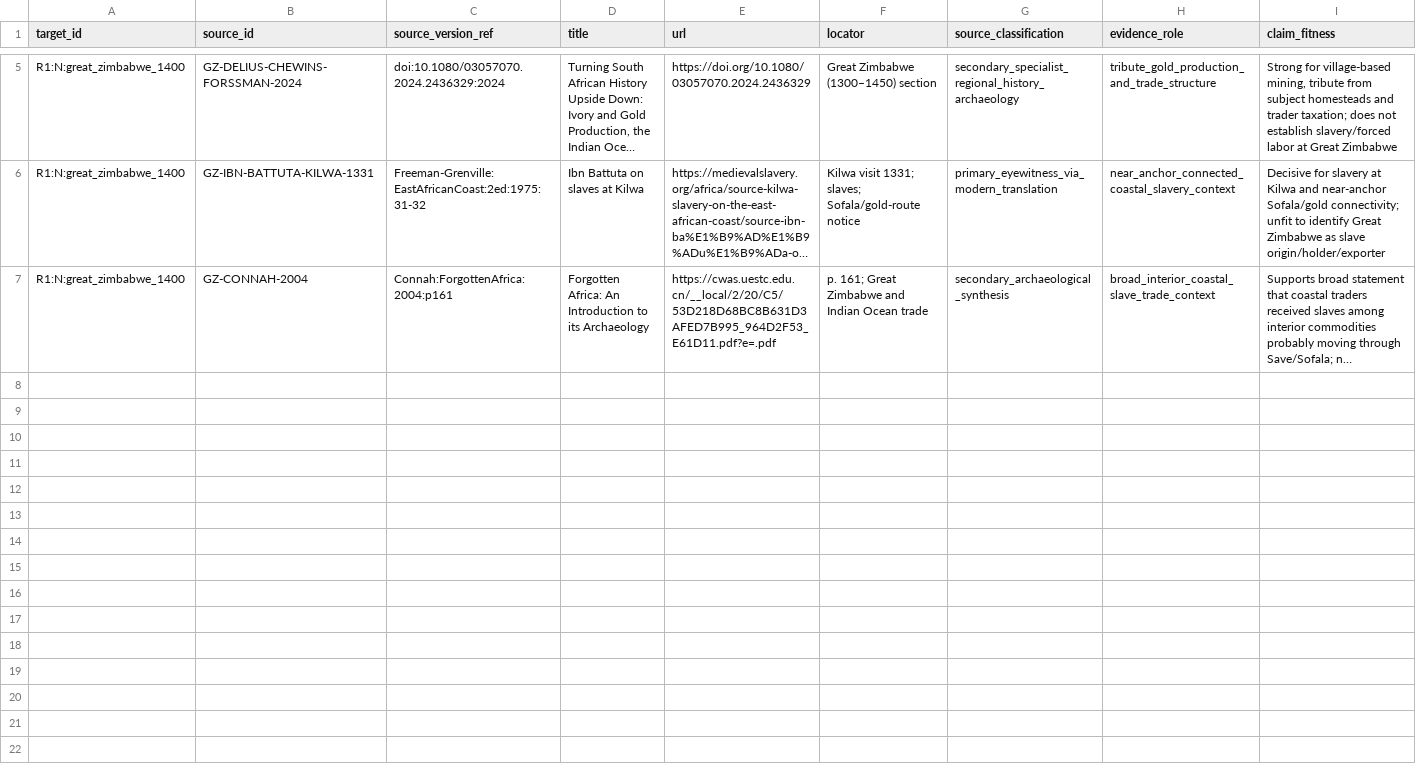
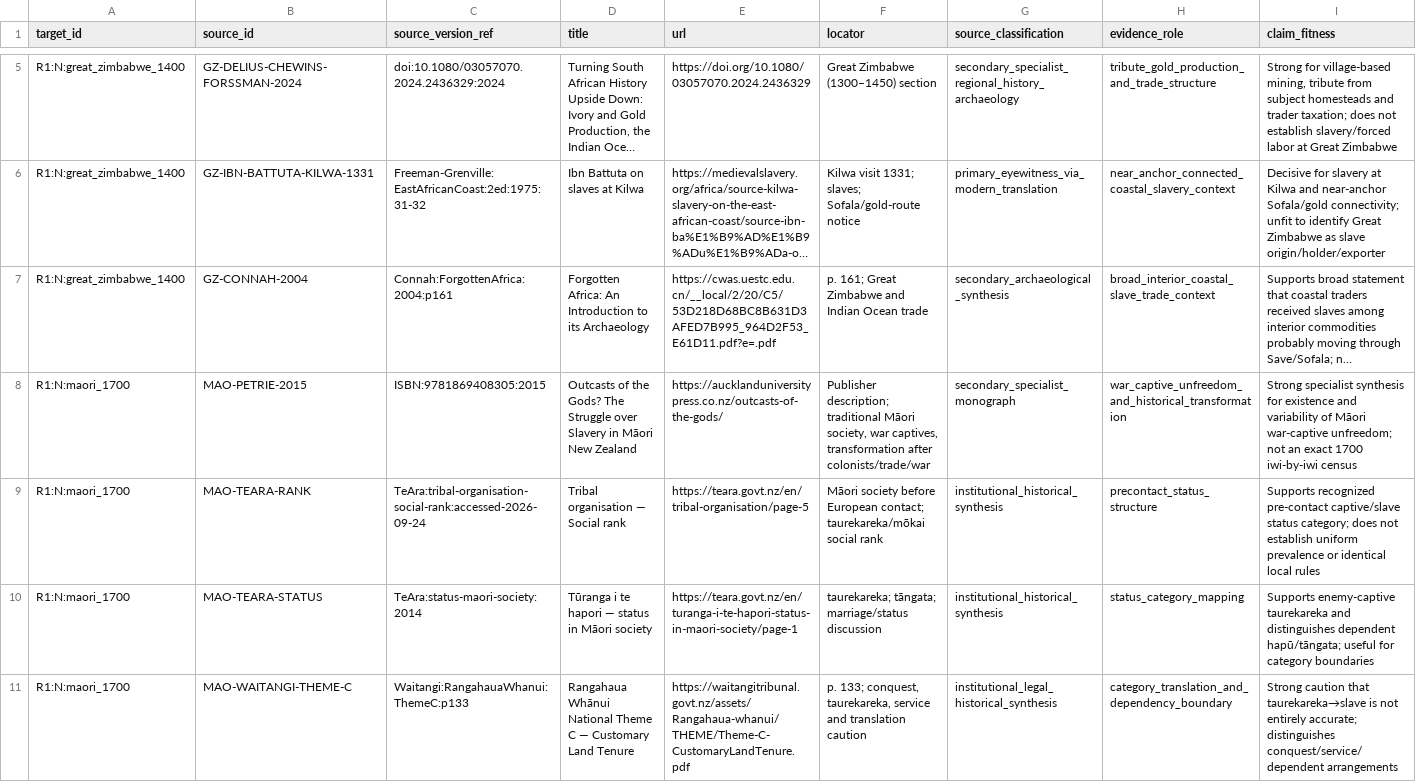
Before and after one commit to kaastumor/Slavery, a CSV file: experiments/exp08-cross-frame-evidence/source_relations.csv, drawn as a sheet; only a part is shown, gaps mark what is left out; long unchanged cells end in …; rows hold the shown columns only; the diff covers the shown part only; the diff names each change by its address in the sheet, - before the commit and + after, or states it on an @@ line.

Commit message:
Research EXP-08 Māori Aotearoa 1700

```diff
--- a/experiments/exp08-cross-frame-evidence/source_relations.csv
+++ b/experiments/exp08-cross-frame-evidence/source_relations.csv
+row 8: R1:N:maori_1700 | MAO-PETRIE-2015 | ISBN:9781869408305:2015 | Outcasts of the Gods? The Struggle over Slavery in Māori New Zealand | https://aucklanduniversitypress.co.nz/outcasts-of-the-gods/ | Publisher description; traditional Māori society, war captives, transformation after colonists/trade/war | secondary_specialist_monograph | war_captive_unfreedom_and_historical_transformation | Strong specialist synthesis for existence and variability of Māori war-captive unfreedom; not an exact 1700 iwi-by-iwi census
+row 9: R1:N:maori_1700 | MAO-TEARA-RANK | TeAra:tribal-organisation-social-rank:accessed-2026-09-24 | Tribal organisation — Social rank | https://teara.govt.nz/en/tribal-organisation/page-5 | Māori society before European contact; taurekareka/mōkai social rank | institutional_historical_synthesis | precontact_status_structure | Supports recognized pre-contact captive/slave status category; does not establish uniform prevalence or identical local rules
+row 10: R1:N:maori_1700 | MAO-TEARA-STATUS | TeAra:status-maori-society:2014 | Tūranga i te hapori — status in Māori society | https://teara.govt.nz/en/turanga-i-te-hapori-status-in-maori-society/page-1 | taurekareka; tāngata; marriage/status discussion | institutional_historical_synthesis | status_category_mapping | Supports enemy-captive taurekareka and distinguishes dependent hapū/tāngata; useful for category boundaries
+row 11: R1:N:maori_1700 | MAO-WAITANGI-THEME-C | Waitangi:RangahauaWhanui:ThemeC:p133 | Rangahaua Whānui National Theme C — Customary Land Tenure | https://waitangitribunal.govt.nz/assets/Rangahaua-whanui/THEME/Theme-C-CustomaryLandTenure.pdf | p. 133; conquest, taurekareka, service and translation caution | institutional_legal_historical_synthesis | category_translation_and_dependency_boundary | Strong caution that taurekareka→slave is not entirely accurate; distinguishes conquest/service/dependent arrangements
```
Also changed, not shown: 4 added rows elsewhere in this file, experiments/exp08-cross-frame-evidence/targets_extended.csv, 6 other files.
